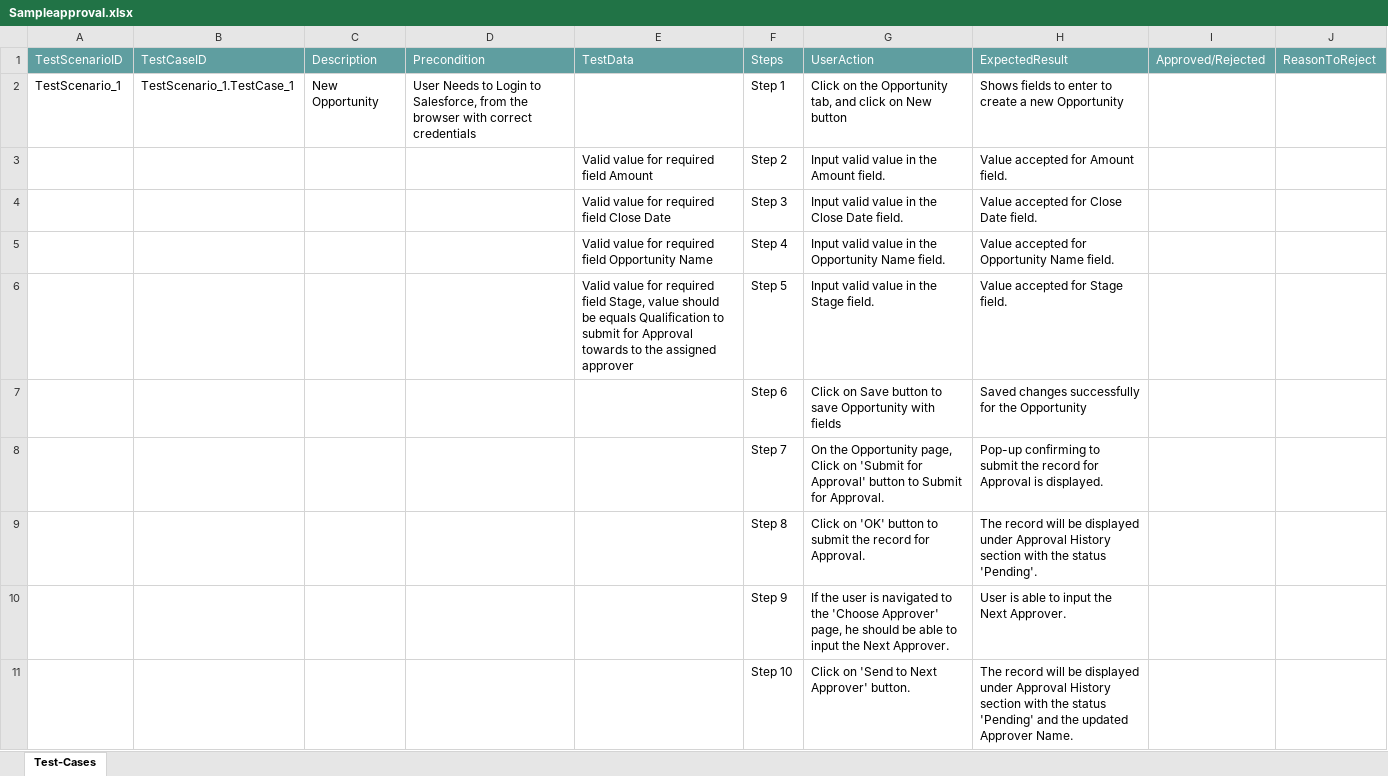
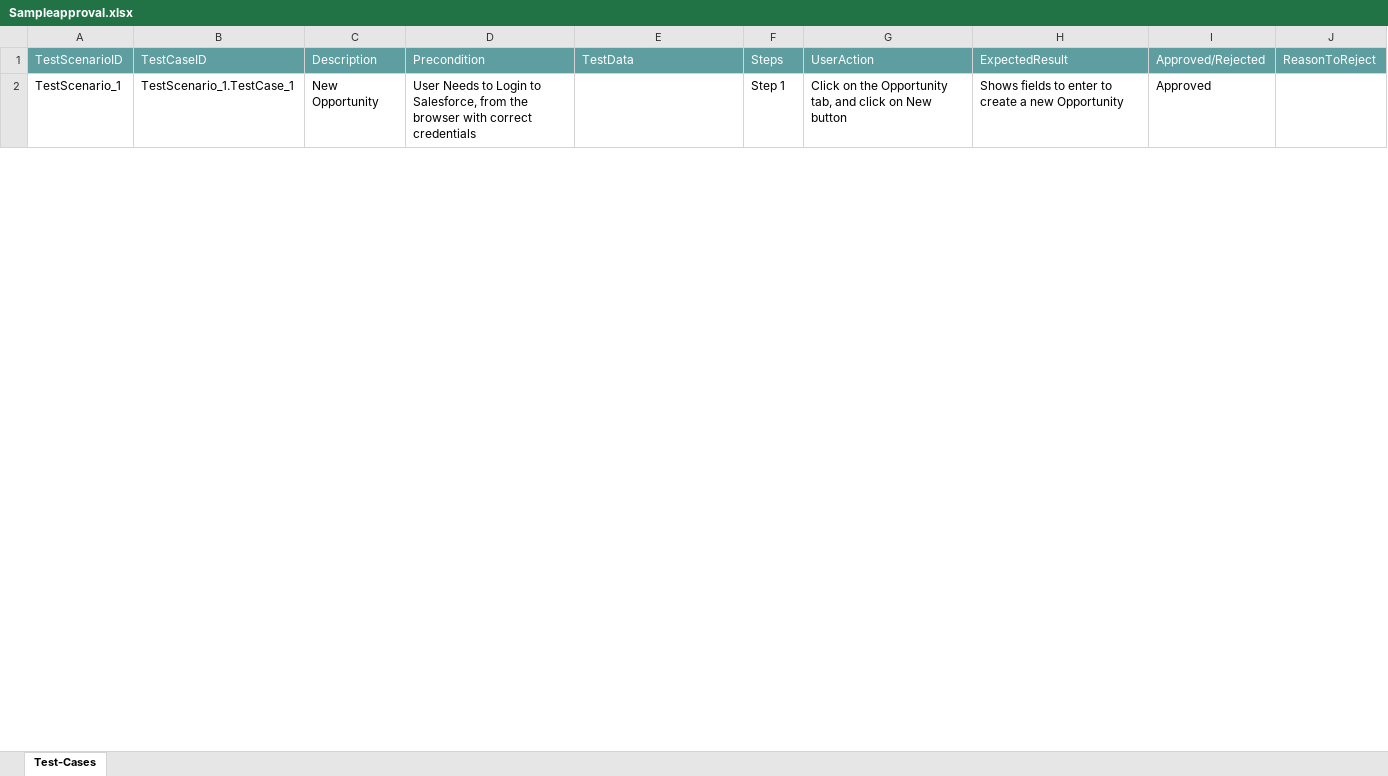
Before and after one commit to ShaikMohamedIrfan/Ram, an Excel workbook: Sampleapproval.xlsx, sheet Test-Cases, drawn as a sheet; only a part is shown; values as stored, in another font and other column widths than the file's, no borders; table styles not drawn; the diff covers the shown part only; the diff names each change by its address in the sheet, - before the commit and + after, or states it on an @@ line.

Commit message:
Update Sampleapproval.xlsx

```diff
--- a/Sampleapproval.xlsx (sheet Test-Cases)
+++ b/Sampleapproval.xlsx (sheet Test-Cases)
-I2: (empty)
+I2: Approved
@@ row 3 hidden:  |  |  |  | Valid value for required field Amount | Step 2 | Input valid value in the Amount field. | Value accepted for Amount field. @@
@@ row 4 hidden:  |  |  |  | Valid value for required field Close Date | Step 3 | Input valid value in the Close Date field. | Value accepted for Close Date field. @@
@@ row 5 hidden:  |  |  |  | Valid value for required field Opportunity Name | Step 4 | Input valid value in the Opportunity Name field. | Value accepted for Opportunity Name field. @@
@@ row 6 hidden:  |  |  |  | Valid value for required field Stage, value should be equals Qualification to submit for Approval towards to the assigned approver | Step 5 | Input valid value in the Stage field. | Value accepted for Stage field. @@
@@ row 7 hidden:  |  |  |  |  | Step 6 | Click on Save button to save Opportunity with fields | Saved changes successfully for the Opportunity @@
@@ row 8 hidden:  |  |  |  |  | Step 7 | On the Opportunity page, Click on 'Submit for Approval' button to Submit for Approval. | Pop-up confirming to submit the record for Approval is displayed. @@
@@ row 9 hidden:  |  |  |  |  | Step 8 | Click on 'OK' button to submit the record for Approval. | The record will be displayed under Approval History section with the status 'Pending'. @@
@@ row 10 hidden:  |  |  |  |  | Step 9 | If the user is navigated to the 'Choose Approver' page, he should be able to input the Next Approver. | User is able to input the Next Approver. @@
@@ row 11 hidden:  |  |  |  |  | Step 10 | Click on 'Send to Next Approver' button. | The record will be displayed under Approval History section with the status 'Pending' and the updated Approver Name. @@
```
Also changed, not shown: 47 hidden or unhidden rows and 6 edited cells elsewhere in this sheet.
